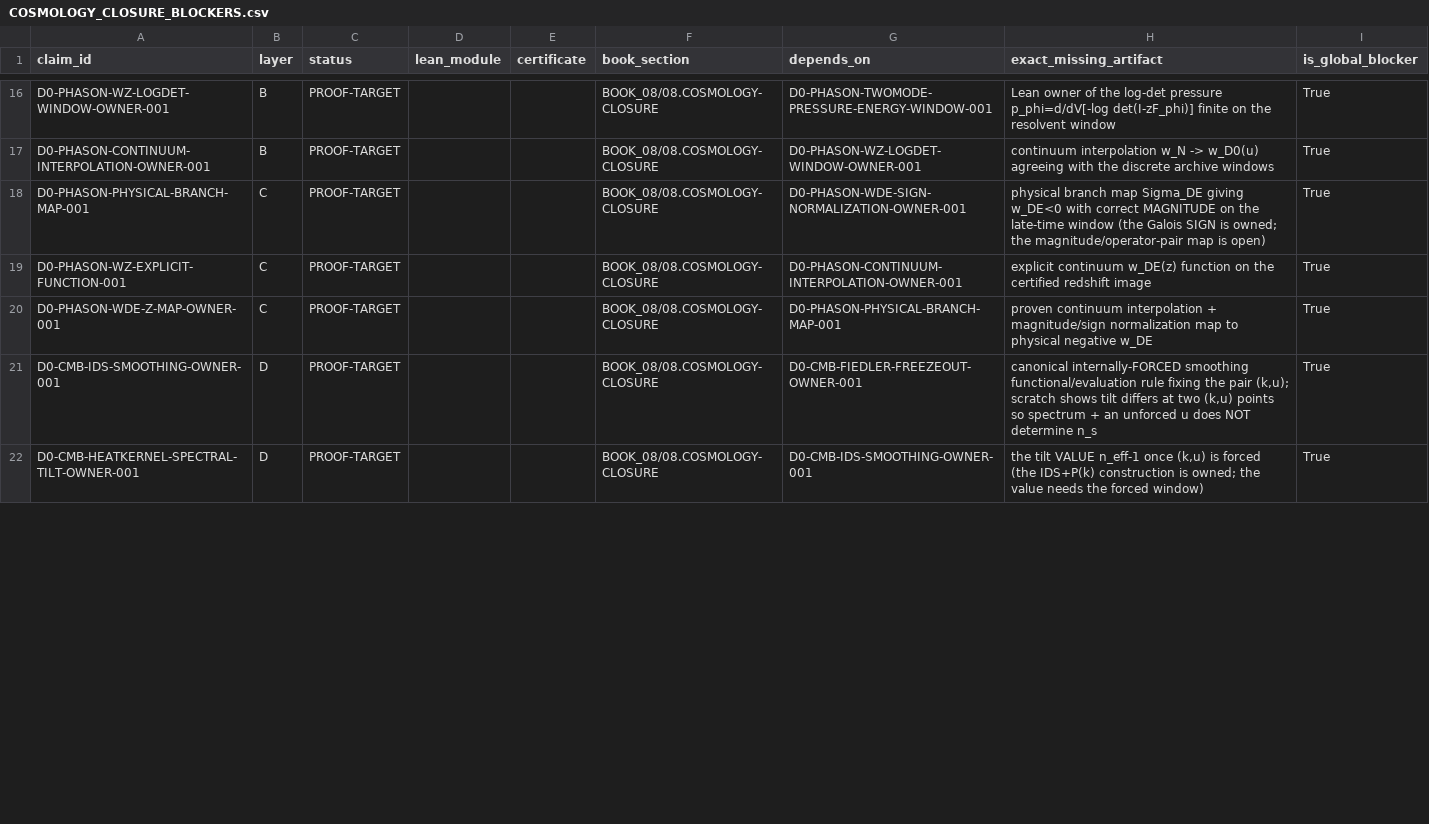
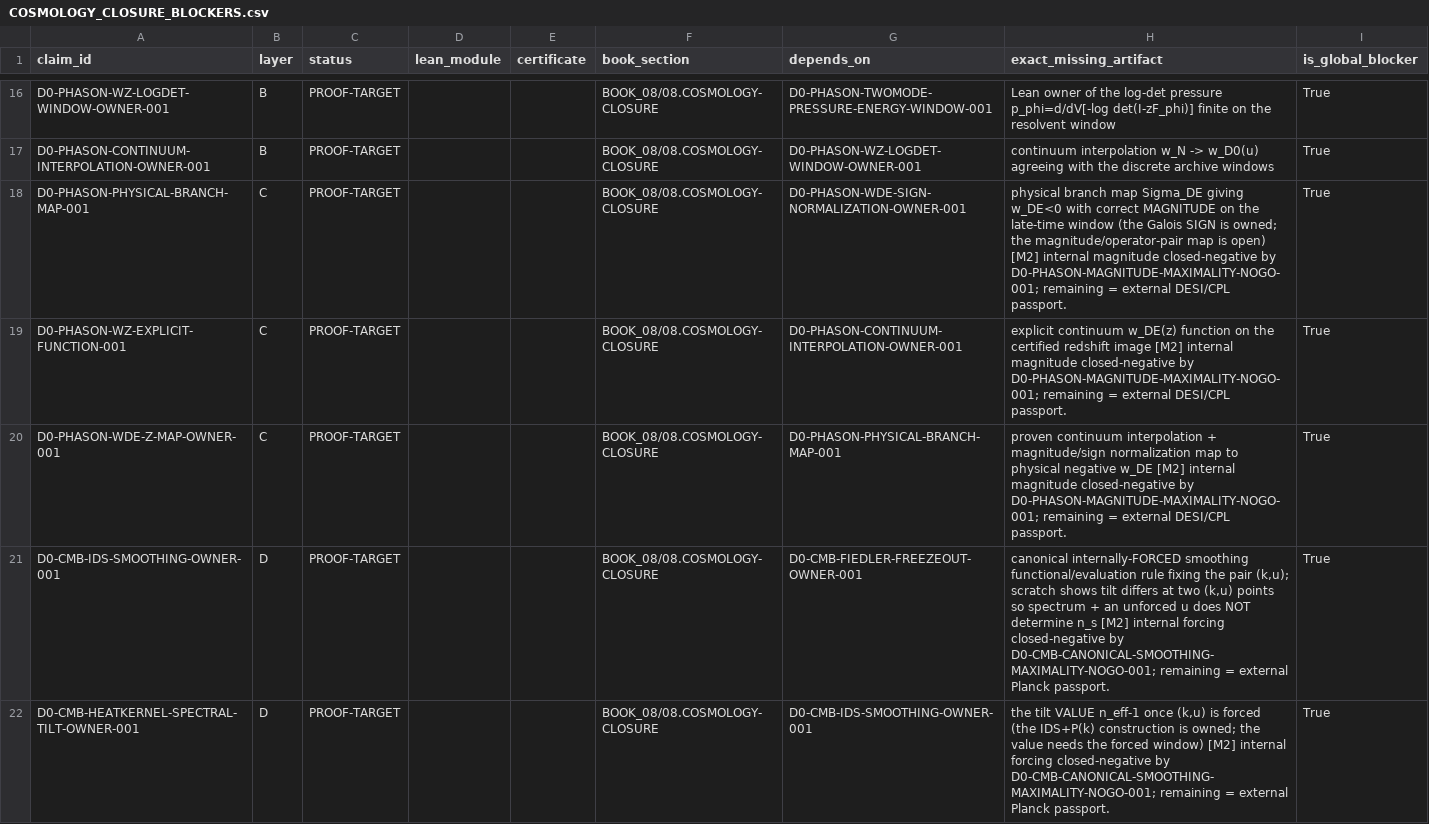
Before and after one commit to gvakhrushev/d0_15, a CSV file: 04_VERIFICATION/COSMOLOGY_CLOSURE_BLOCKERS.csv, drawn as a sheet; only a part is shown, gaps mark what is left out; the diff covers the shown part only.

```diff
--- a/04_VERIFICATION/COSMOLOGY_CLOSURE_BLOCKERS.csv
+++ b/04_VERIFICATION/COSMOLOGY_CLOSURE_BLOCKERS.csv
@@ -17,6 +17,6 @@ D0-PHASON-WZ-LOGDET-WINDOW-OWNER-001,B,PROOF-TARGET,,,BOOK_08/08.COSMOLOGY-CLOSU
 D0-PHASON-CONTINUUM-INTERPOLATION-OWNER-001,B,PROOF-TARGET,,,BOOK_08/08.COSMOLOGY-CLOSURE,D0-PHASON-WZ-LOGDET-WINDOW-OWNER-001,continuum interpolation w_N -> w_D0(u) agreeing with the discrete archive windows,True
-D0-PHASON-PHYSICAL-BRANCH-MAP-001,C,PROOF-TARGET,,,BOOK_08/08.COSMOLOGY-CLOSURE,D0-PHASON-WDE-SIGN-NORMALIZATION-OWNER-001,physical branch map Sigma_DE giving w_DE<0 with correct MAGNITUDE on the late-time window (the Galois SIGN is owned; the magnitude/operator-pair map is open),True
-D0-PHASON-WZ-EXPLICIT-FUNCTION-001,C,PROOF-TARGET,,,BOOK_08/08.COSMOLOGY-CLOSURE,D0-PHASON-CONTINUUM-INTERPOLATION-OWNER-001,explicit continuum w_DE(z) function on the certified redshift image,True
-D0-PHASON-WDE-Z-MAP-OWNER-001,C,PROOF-TARGET,,,BOOK_08/08.COSMOLOGY-CLOSURE,D0-PHASON-PHYSICAL-BRANCH-MAP-001,proven continuum interpolation + magnitude/sign normalization map to physical negative w_DE,True
-D0-CMB-IDS-SMOOTHING-OWNER-001,D,PROOF-TARGET,,,BOOK_08/08.COSMOLOGY-CLOSURE,D0-CMB-FIEDLER-FREEZEOUT-OWNER-001,"canonical internally-FORCED smoothing functional/evaluation rule fixing the pair (k,u); scratch shows tilt differs at two (k,u) points so spectrum + an unforced u does NOT determine n_s",True
-D0-CMB-HEATKERNEL-SPECTRAL-TILT-OWNER-001,D,PROOF-TARGET,,,BOOK_08/08.COSMOLOGY-CLOSURE,D0-CMB-IDS-SMOOTHING-OWNER-001,"the tilt VALUE n_eff-1 once (k,u) is forced (the IDS+P(k) construction is owned; the value needs the forced window)",True
+D0-PHASON-PHYSICAL-BRANCH-MAP-001,C,PROOF-TARGET,,,BOOK_08/08.COSMOLOGY-CLOSURE,D0-PHASON-WDE-SIGN-NORMALIZATION-OWNER-001,physical branch map Sigma_DE giving w_DE<0 with correct MAGNITUDE on the late-time window (the Galois SIGN is owned; the magnitude/operator-pair map is open) [M2] internal magnitude closed-negative by D0-PHASON-MAGNITUDE-MAXIMALITY-NOGO-001; remaining = external DESI/CPL passport.,True
+D0-PHASON-WZ-EXPLICIT-FUNCTION-001,C,PROOF-TARGET,,,BOOK_08/08.COSMOLOGY-CLOSURE,D0-PHASON-CONTINUUM-INTERPOLATION-OWNER-001,explicit continuum w_DE(z) function on the certified redshift image [M2] internal magnitude closed-negative by D0-PHASON-MAGNITUDE-MAXIMALITY-NOGO-001; remaining = external DESI/CPL passport.,True
+D0-PHASON-WDE-Z-MAP-OWNER-001,C,PROOF-TARGET,,,BOOK_08/08.COSMOLOGY-CLOSURE,D0-PHASON-PHYSICAL-BRANCH-MAP-001,proven continuum interpolation + magnitude/sign normalization map to physical negative w_DE [M2] internal magnitude closed-negative by D0-PHASON-MAGNITUDE-MAXIMALITY-NOGO-001; remaining = external DESI/CPL passport.,True
+D0-CMB-IDS-SMOOTHING-OWNER-001,D,PROOF-TARGET,,,BOOK_08/08.COSMOLOGY-CLOSURE,D0-CMB-FIEDLER-FREEZEOUT-OWNER-001,"canonical internally-FORCED smoothing functional/evaluation rule fixing the pair (k,u); scratch shows tilt differs at two (k,u) points so spectrum + an unforced u does NOT determine n_s [M2] internal forcing closed-negative by D0-CMB-CANONICAL-SMOOTHING-MAXIMALITY-NOGO-001; remaining = external Planck passport.",True
+D0-CMB-HEATKERNEL-SPECTRAL-TILT-OWNER-001,D,PROOF-TARGET,,,BOOK_08/08.COSMOLOGY-CLOSURE,D0-CMB-IDS-SMOOTHING-OWNER-001,"the tilt VALUE n_eff-1 once (k,u) is forced (the IDS+P(k) construction is owned; the value needs the forced window) [M2] internal forcing closed-negative by D0-CMB-CANONICAL-SMOOTHING-MAXIMALITY-NOGO-001; remaining = external Planck passport.",True
```
Also changed, not shown: 2 edited cells elsewhere in this file, 03_THEORY_MAP/theory_status_map.csv, 09_LEAN_FORMALIZATION/docs/CLAIM_TO_LEAN_MAP.csv, 16 other files.
